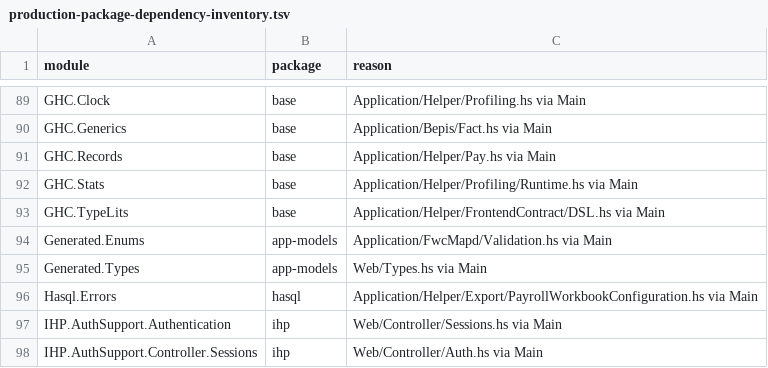
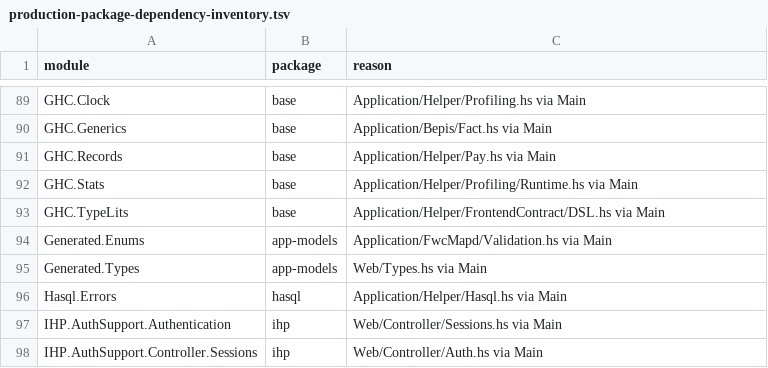
Before and after one commit to BeaudanBrown/ihp-roster, a TSV file: Config/nix/production-package-dependency-inventory.tsv, drawn as a sheet; only a part is shown, gaps mark what is left out.

```diff
--- a/Config/nix/production-package-dependency-inventory.tsv
+++ b/Config/nix/production-package-dependency-inventory.tsv
@@ -95,3 +95,3 @@ Generated.Enums	app-models	Application/FwcMapd/Validation.hs via Main
 Generated.Types	app-models	Web/Types.hs via Main
-Hasql.Errors	hasql	Application/Helper/Export/PayrollWorkbookConfiguration.hs via Main
+Hasql.Errors	hasql	Application/Helper/Hasql.hs via Main
 IHP.AuthSupport.Authentication	ihp	Web/Controller/Sessions.hs via Main
```
Also changed, not shown: Config/nix/production-module-inventory.tsv, 6 other files.
